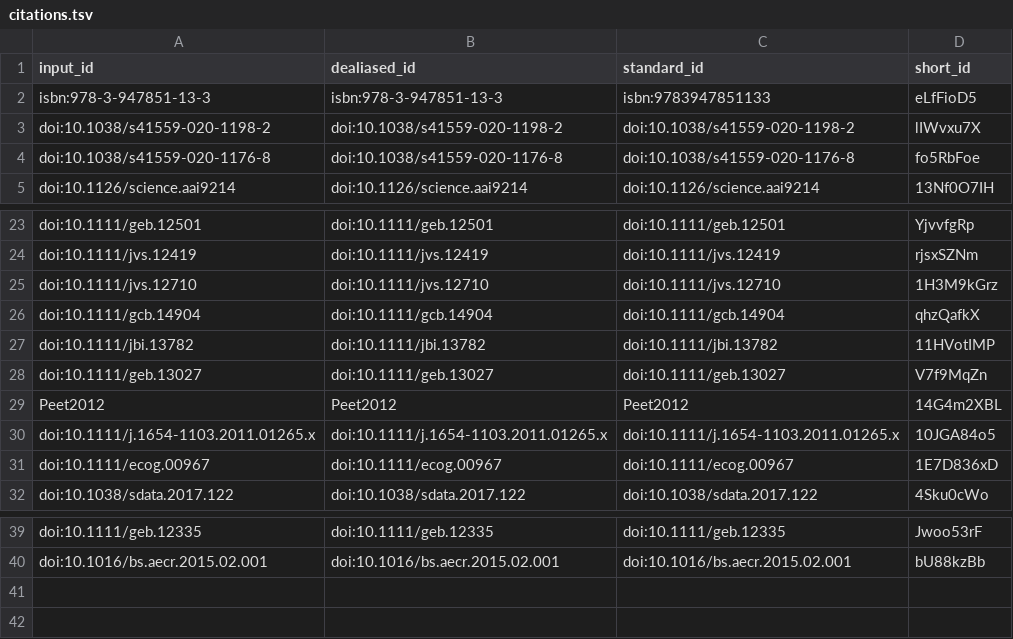
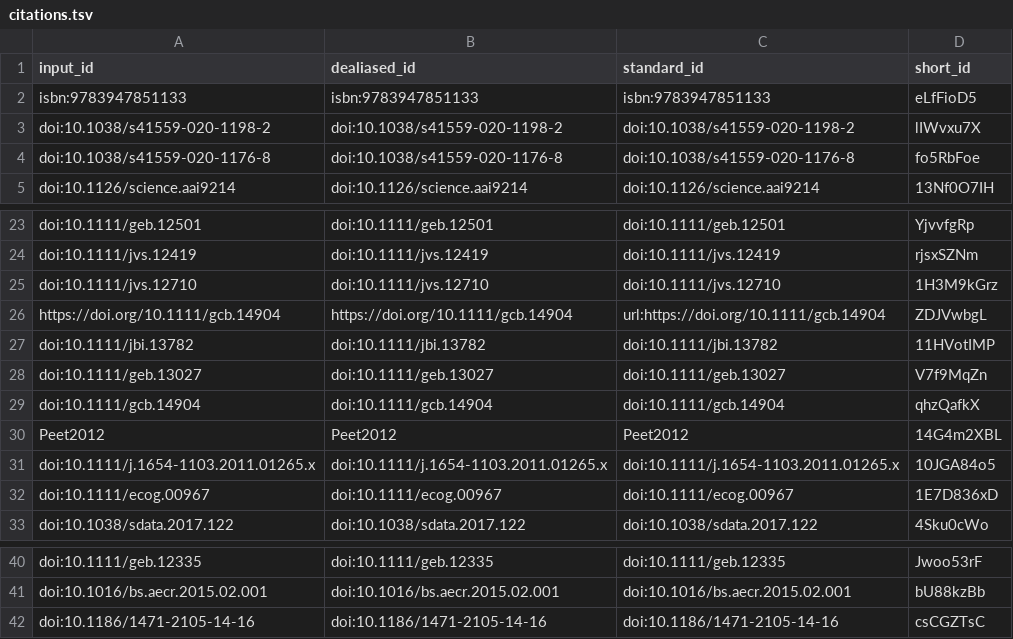
Before and after one commit to fmsabatini/sPlotOpen_Manuscript, a TSV file: citations.tsv, drawn as a sheet; only a part is shown, gaps mark what is left out.

Commit message:
05 & 06 Technical Validation [ci skip]
This build is based on
https://github.com/fmsabatini/sPlotOpen_Manuscript/commit/4c265084dc1fac855a7c0e0128c01c799653fbb9.

This commit was created by the following CI build and job:
https://github.com/fmsabatini/sPlotOpen_Manuscript/commit/4c265084dc1fac855a7c0e0128c01c799653fbb9/checks
https://github.com/fmsabatini/sPlotOpen_Manuscript/runs/308236870

```diff
--- a/citations.tsv
+++ b/citations.tsv
@@ -1,3 +1,3 @@
 input_id	dealiased_id	standard_id	short_id
-isbn:978-3-947851-13-3	isbn:978-3-947851-13-3	isbn:9783947851133	eLfFioD5
+isbn:9783947851133	isbn:9783947851133	isbn:9783947851133	eLfFioD5
 doi:10.1038/s41559-020-1198-2	doi:10.1038/s41559-020-1198-2	doi:10.1038/s41559-020-1198-2	lIWvxu7X
@@ -25,5 +25,6 @@ doi:10.1111/jvs.12419	doi:10.1111/jvs.12419	doi:10.1111/jvs.12419	rjsxSZNm
 doi:10.1111/jvs.12710	doi:10.1111/jvs.12710	doi:10.1111/jvs.12710	1H3M9kGrz
-doi:10.1111/gcb.14904	doi:10.1111/gcb.14904	doi:10.1111/gcb.14904	qhzQafkX
+https://doi.org/10.1111/gcb.14904	https://doi.org/10.1111/gcb.14904	url:https://doi.org/10.1111/gcb.14904	ZDJVwbgL
 doi:10.1111/jbi.13782	doi:10.1111/jbi.13782	doi:10.1111/jbi.13782	11HVotIMP
 doi:10.1111/geb.13027	doi:10.1111/geb.13027	doi:10.1111/geb.13027	V7f9MqZn
+doi:10.1111/gcb.14904	doi:10.1111/gcb.14904	doi:10.1111/gcb.14904	qhzQafkX
 Peet2012	Peet2012	Peet2012	14G4m2XBL
@@ -40 +41,2 @@ doi:10.1111/geb.12335	doi:10.1111/geb.12335	doi:10.1111/geb.12335	Jwoo53rF
 doi:10.1016/bs.aecr.2015.02.001	doi:10.1016/bs.aecr.2015.02.001	doi:10.1016/bs.aecr.2015.02.001	bU88kzBb
+doi:10.1186/1471-2105-14-16	doi:10.1186/1471-2105-14-16	doi:10.1186/1471-2105-14-16	csCGZTsC
```
Also changed, not shown: 7 other files.
